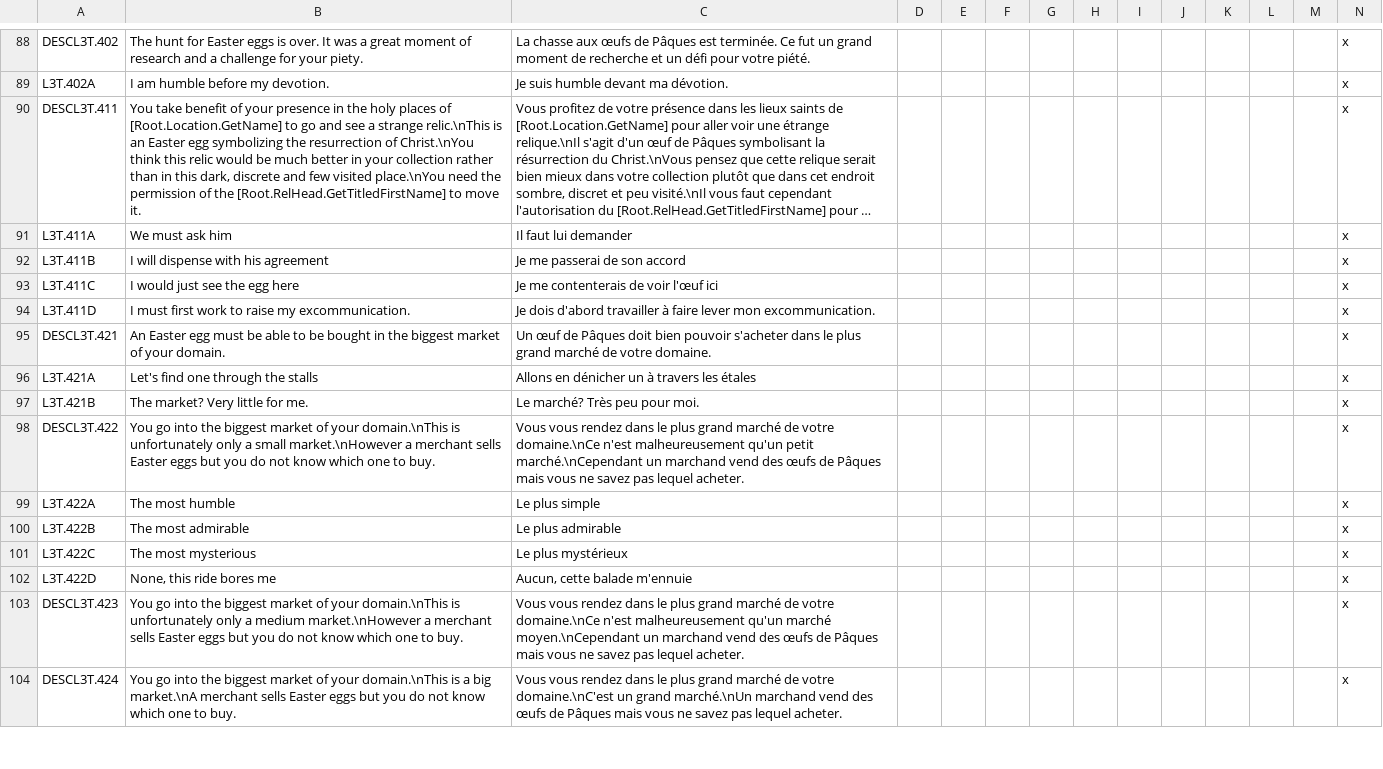
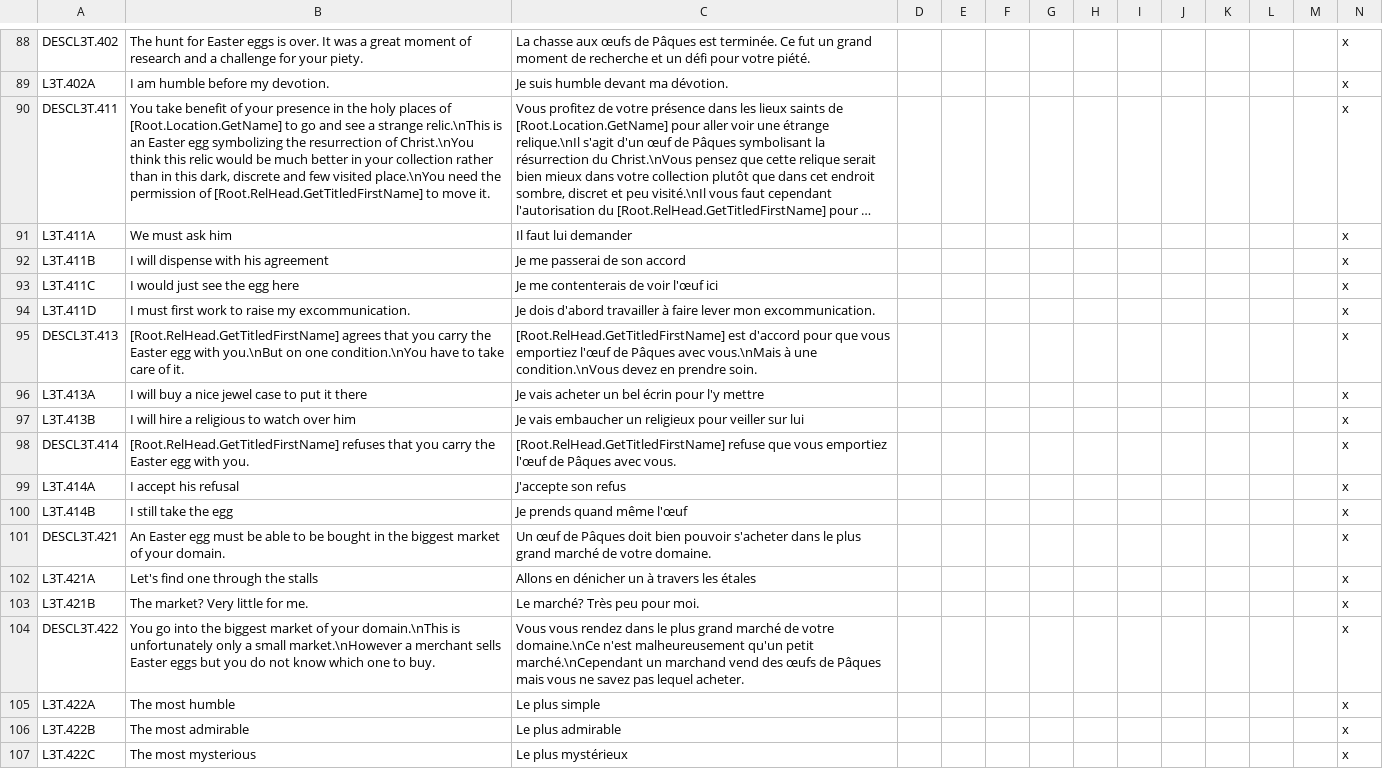
Before and after one commit to ArkoG/L3T, a CSV file: L3T/localisation/L3T_loc_EVENTS.csv, drawn as a sheet; only a part is shown, gaps mark what is left out; the shorter side is filled out with more unchanged rows; long unchanged cells end in …; rows hold the shown columns only; the diff names each change by its address in the sheet, - before the commit and + after, or states it on an @@ line.

Commit message:
Finish to implement Egg N°1 events

```diff
--- a/L3T/localisation/L3T_loc_EVENTS.csv
+++ b/L3T/localisation/L3T_loc_EVENTS.csv
-B90: …permission of the [Root.RelHead.GetTitledFirstName] to…
+B90: …permission of [Root.RelHead.GetTitledFirstName] to…
+row 95: DESCL3T.413 | [Root.RelHead.GetTitledFirstName] agrees that you carry the Easter egg with you.\nBut on one condition.\nYou have to take care of it. | [Root.RelHead.GetTitledFirstName] est d'accord pour que vous emportiez l'œuf de Pâques avec vous.\nMais à une condition.\nVous devez en prendre soin. |  |  |  |  |  |  |  |  |  |  | x
+row 96: L3T.413A | I will buy a nice jewel case to put it there | Je vais acheter un bel écrin pour l'y mettre |  |  |  |  |  |  |  |  |  |  | x
+row 97: L3T.413B | I will hire a religious to watch over him | Je vais embaucher un religieux pour veiller sur lui |  |  |  |  |  |  |  |  |  |  | x
+row 98: DESCL3T.414 | [Root.RelHead.GetTitledFirstName] refuses that you carry the Easter egg with you. | [Root.RelHead.GetTitledFirstName] refuse que vous emportiez l'œuf de Pâques avec vous. |  |  |  |  |  |  |  |  |  |  | x
+row 99: L3T.414A | I accept his refusal | J'accepte son refus |  |  |  |  |  |  |  |  |  |  | x
+row 100: L3T.414B | I still take the egg | Je prends quand même l'œuf |  |  |  |  |  |  |  |  |  |  | x
```
Also changed, not shown: 2 other files.
